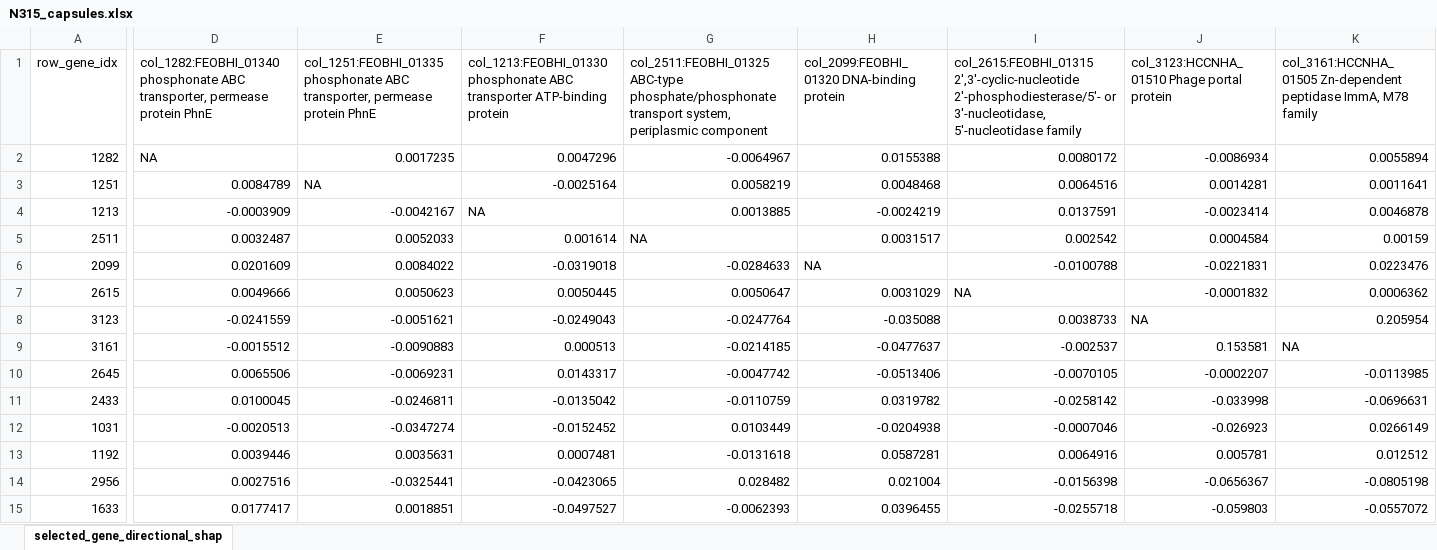
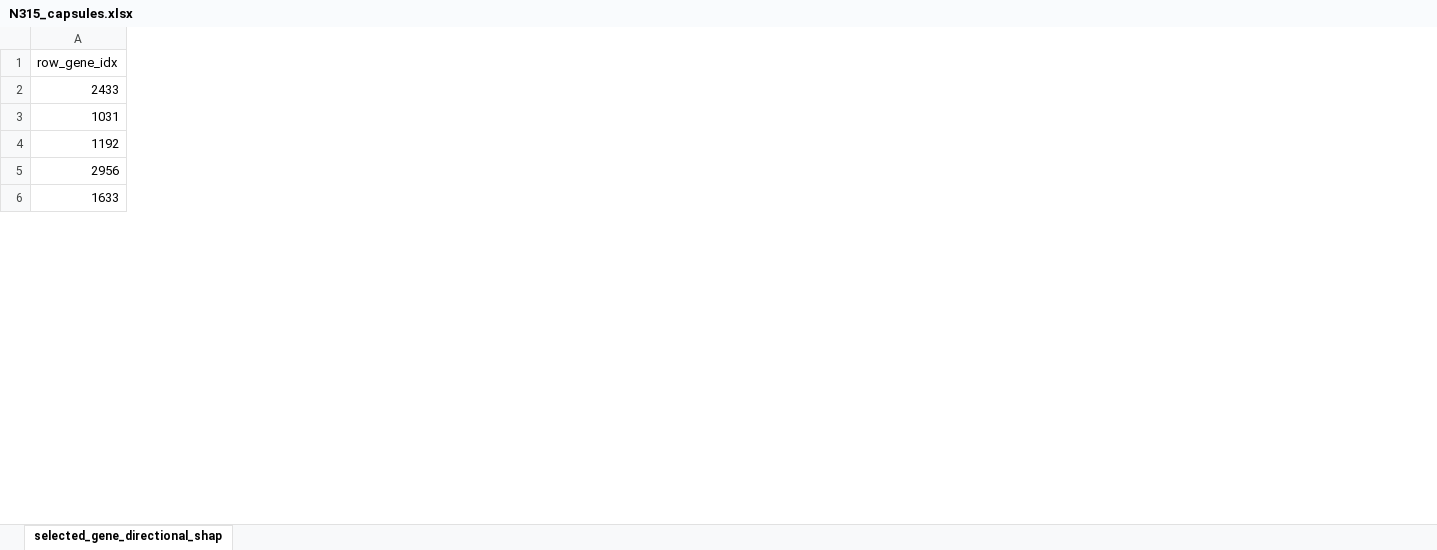
Before and after one commit to PaulTorrillo/aapJ_autodock, an Excel workbook: figures/shap_heatmaps/data/N315_capsules.xlsx, sheet selected_gene_directional_shap, drawn as a sheet; only a part is shown, gaps mark what is left out; values as stored, in another font and other column widths than the file's, no borders; rows hold the shown columns only; the diff covers the shown part only; the diff names each change by its address in the sheet, - before the commit and + after, or states it on an @@ line.

```diff
--- a/figures/shap_heatmaps/data/N315_capsules.xlsx (sheet selected_gene_directional_shap)
+++ b/figures/shap_heatmaps/data/N315_capsules.xlsx (sheet selected_gene_directional_shap)
-column D, row 1: col_1282:FEOBHI_01340 phosphonate ABC transporter, permease protein PhnE; rows 11-15: 0.0100045 | -0.0020513 | 0.0039446 | 0.0027516 | 0.0177417
-column E, row 1: col_1251:FEOBHI_01335 phosphonate ABC transporter, permease protein PhnE; rows 11-15: -0.0246811 | -0.0347274 | 0.0035631 | -0.0325441 | 0.0018851
-column F, row 1: col_1213:FEOBHI_01330 phosphonate ABC transporter ATP-binding protein; rows 11-15: -0.0135042 | -0.0152452 | 0.0007481 | -0.0423065 | -0.0497527
-column G, row 1: col_2511:FEOBHI_01325 ABC-type phosphate/phosphonate transport system, periplasmic component; rows 11-15: -0.0110759 | 0.0103449 | -0.0131618 | 0.028482 | -0.0062393
-column H, row 1: col_2099:FEOBHI_01320 DNA-binding protein; rows 11-15: 0.0319782 | -0.0204938 | 0.0587281 | 0.021004 | 0.0396455
-column I, row 1: col_2615:FEOBHI_01315 2',3'-cyclic-nucleotide 2'-phosphodiesterase/5'- or 3'-nucleotidase, 5'-nucleotidase family; rows 11-15: -0.0258142 | -0.0007046 | 0.0064916 | -0.0156398 | -0.0255718
-column J, row 1: col_3123:HCCNHA_01510 Phage portal protein; rows 11-15: -0.033998 | -0.026923 | 0.005781 | -0.0656367 | -0.059803
-column K, row 1: col_3161:HCCNHA_01505 Zn-dependent peptidase ImmA, M78 family; rows 11-15: -0.0696631 | 0.0266149 | 0.012512 | -0.0805198 | -0.0557072
-row 2: 1282 | NA | 0.0017235 | 0.0047296 | -0.0064967 | 0.0155388 | 0.0080172 | -0.0086934 | 0.0055894
-row 3: 1251 | 0.0084789 | NA | -0.0025164 | 0.0058219 | 0.0048468 | 0.0064516 | 0.0014281 | 0.0011641
-row 4: 1213 | -0.0003909 | -0.0042167 | NA | 0.0013885 | -0.0024219 | 0.0137591 | -0.0023414 | 0.0046878
-row 5: 2511 | 0.0032487 | 0.0052033 | 0.001614 | NA | 0.0031517 | 0.002542 | 0.0004584 | 0.00159
-row 6: 2099 | 0.0201609 | 0.0084022 | -0.0319018 | -0.0284633 | NA | -0.0100788 | -0.0221831 | 0.0223476
-row 7: 2615 | 0.0049666 | 0.0050623 | 0.0050445 | 0.0050647 | 0.0031029 | NA | -0.0001832 | 0.0006362
-row 8: 3123 | -0.0241559 | -0.0051621 | -0.0249043 | -0.0247764 | -0.035088 | 0.0038733 | NA | 0.205954
-row 9: 3161 | -0.0015512 | -0.0090883 | 0.000513 | -0.0214185 | -0.0477637 | -0.002537 | 0.153581 | NA
-row 10: 2645 | 0.0065506 | -0.0069231 | 0.0143317 | -0.0047742 | -0.0513406 | -0.0070105 | -0.0002207 | -0.0113985
```
Also changed, not shown: 20 removed rows and 21 removed columns elsewhere in this sheet, 8 other files.
